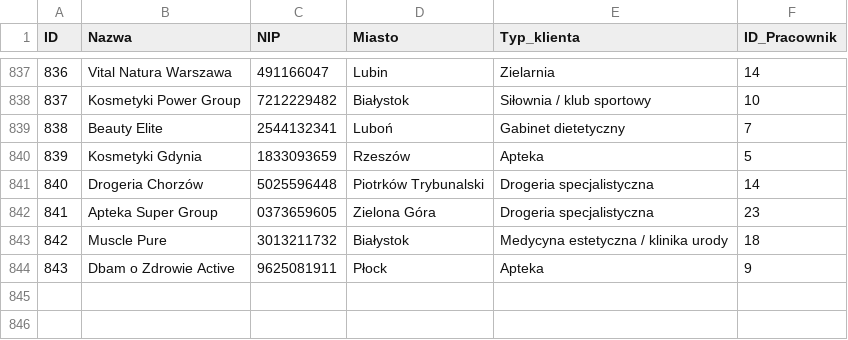
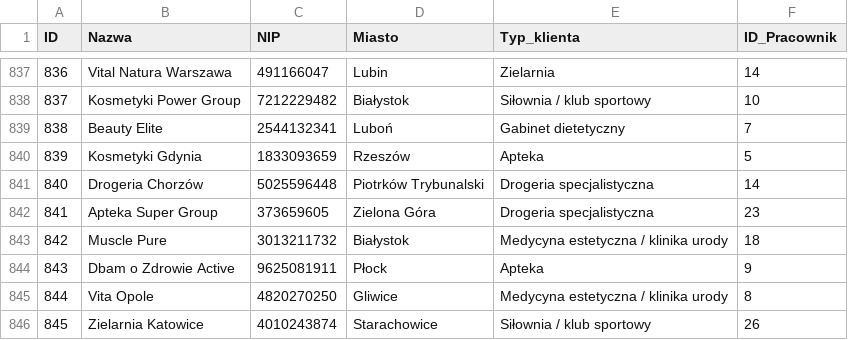
Before and after one commit to abazela/generator-danych, a CSV file: dane_csv/klienci.csv, drawn as a sheet; only a part is shown, gaps mark what is left out.

```diff
--- a/dane_csv/klienci.csv
+++ b/dane_csv/klienci.csv
@@ -841,4 +841,6 @@
 840,Drogeria Chorzów,5025596448,Piotrków Trybunalski,Drogeria specjalistyczna,14
-841,Apteka Super Group,0373659605,Zielona Góra,Drogeria specjalistyczna,23
+841,Apteka Super Group,373659605,Zielona Góra,Drogeria specjalistyczna,23
 842,Muscle Pure,3013211732,Białystok,Medycyna estetyczna / klinika urody,18
 843,Dbam o Zdrowie Active,9625081911,Płock,Apteka,9
+844,Vita Opole,4820270250,Gliwice,Medycyna estetyczna / klinika urody,8
+845,Zielarnia Katowice,4010243874,Starachowice,Siłownia / klub sportowy,26
```
Also changed, not shown: dane_csv/pozycje_zamowienie.csv, dane_csv/zamowienia.csv.
